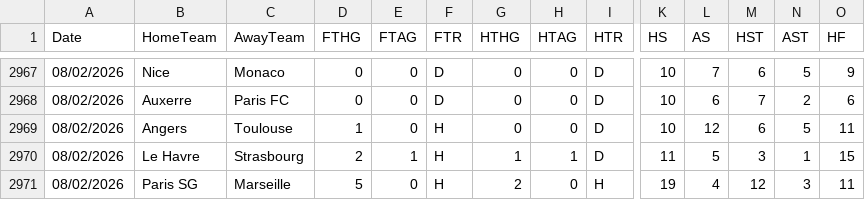
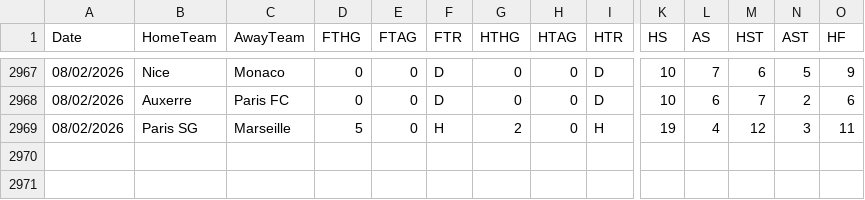
Before and after one commit to Overnightt/L1-Predi, a CSV file: data/seasons-17-26.csv (was data/season-2425.csv), drawn as a sheet; only a part is shown, gaps mark what is left out; rows hold the shown columns only; the diff names each change by its address in the sheet, - before the commit and + after, or states it on an @@ line.

```diff
--- a/data/season-2425.csv
+++ b/data/seasons-17-26.csv
-row 2969: 08/02/2026 | Angers | Toulouse | 1 | 0 | H | 0 | 0 | D | 10 | 12 | 6 | 5 | 11
-row 2970: 08/02/2026 | Le Havre | Strasbourg | 2 | 1 | H | 1 | 1 | D | 11 | 5 | 3 | 1 | 15
```
Also changed, not shown: 4 other files.
